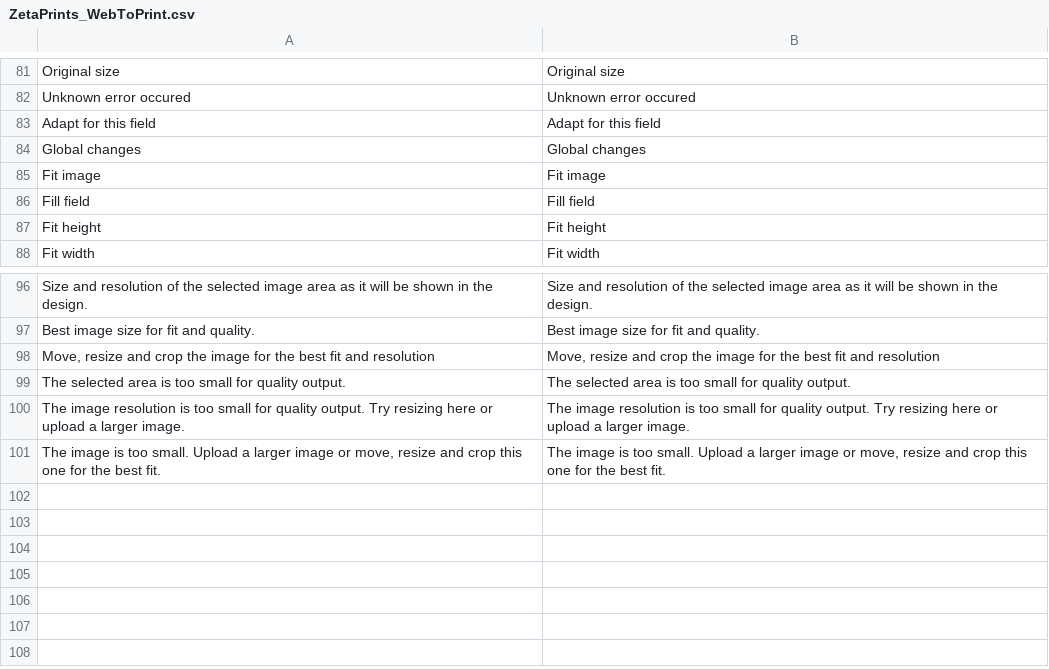
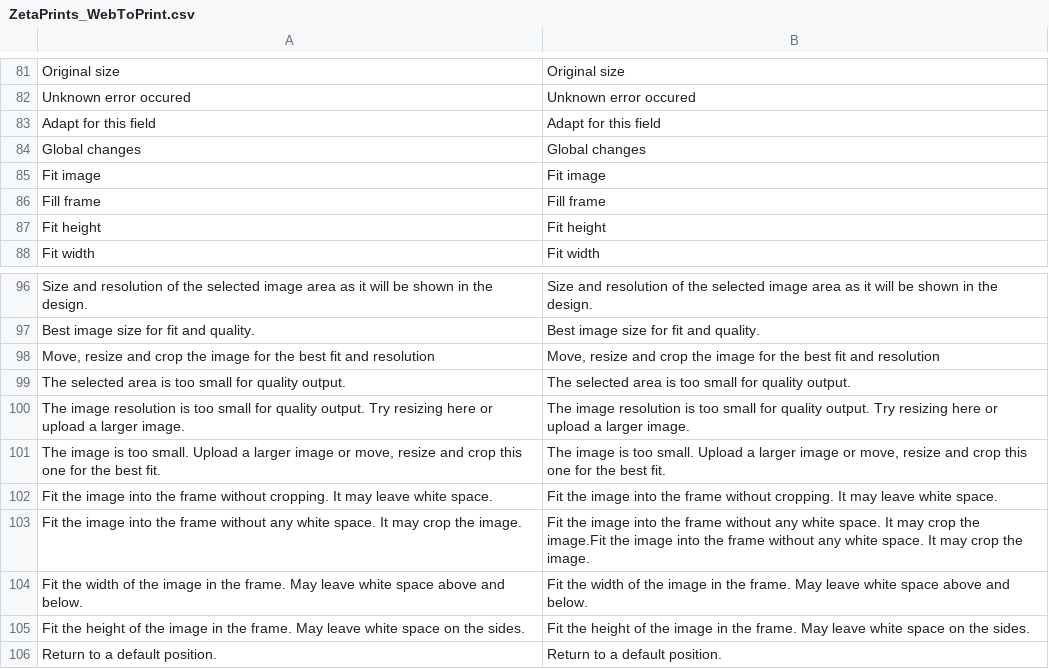
Before and after one commit to google-code-export/magento-w2p, a CSV file: app/locale/en_US/ZetaPrints_WebToPrint.csv, drawn as a sheet; only a part is shown, gaps mark what is left out.

```diff
--- a/app/locale/en_US/ZetaPrints_WebToPrint.csv
+++ b/app/locale/en_US/ZetaPrints_WebToPrint.csv
@@ -85,3 +85,3 @@
 "Fit image","Fit image"
-"Fill field","Fill field"
+"Fill frame","Fill frame"
 "Fit height","Fit height"
@@ -101 +101,6 @@
 "The image is too small. Upload a larger image or move, resize and crop this one for the best fit.","The image is too small. Upload a larger image or move, resize and crop this one for the best fit."
+"Fit the image into the frame without cropping. It may leave white space.","Fit the image into the frame without cropping. It may leave white space."
+"Fit the image into the frame without any white space. It may crop the image.","Fit the image into the frame without any white space. It may crop the image.Fit the image into the frame without any white space. It may crop the image."
+"Fit the width of the image in the frame. May leave white space above and below.","Fit the width of the image in the frame. May leave white space above and below."
+"Fit the height of the image in the frame. May leave white space on the sides.","Fit the height of the image in the frame. May leave white space on the sides."
+"Return to a default position.","Return to a default position."
```
Also changed, not shown: app/locale/ru_RU/ZetaPrints_WebToPrint.csv, 1 other file.
